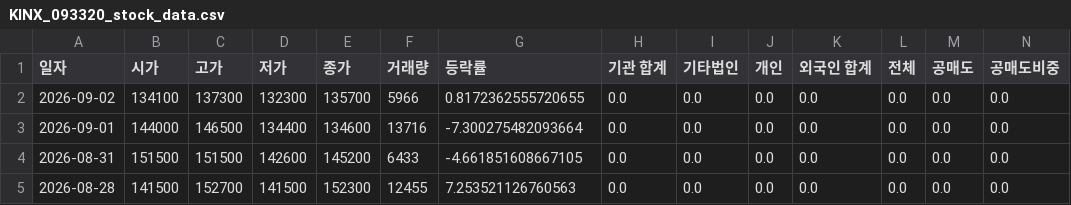
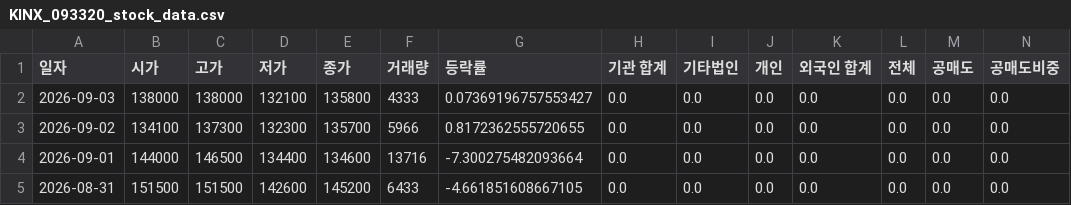
Before and after one commit to ccyun95/AI_SW_data_work, a CSV file: data/KINX_093320_stock_data.csv, drawn as a sheet; only a part is shown; the shorter side is filled out with more unchanged rows; rows hold the shown columns only; the diff names each change by its address in the sheet, - before the commit and + after, or states it on an @@ line.

```diff
--- a/data/KINX_093320_stock_data.csv
+++ b/data/KINX_093320_stock_data.csv
+row 2: 2026-09-03 | 138000 | 138000 | 132100 | 135800 | 4333 | 0.07369196757553427 | 0.0 | 0.0 | 0.0 | 0.0 | 0.0 | 0.0 | 0.0
```
Also changed, not shown: data/Coocon_294570_stock_data.csv, data/Flitto_300080_stock_data.csv, 12 other files.
